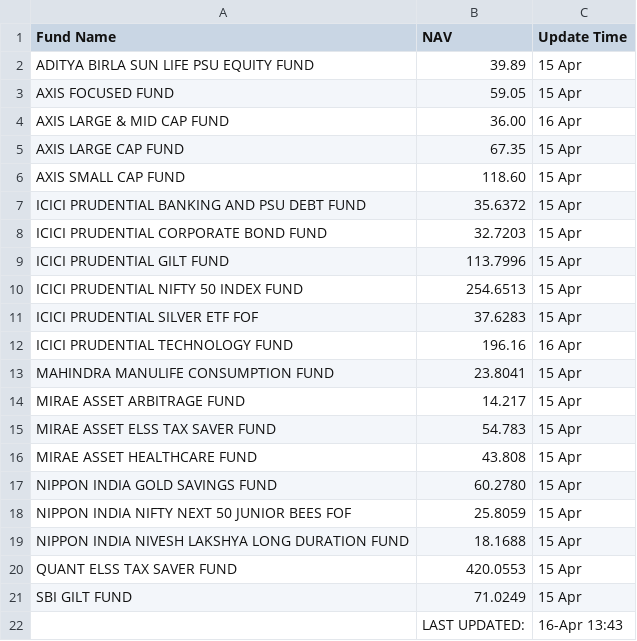
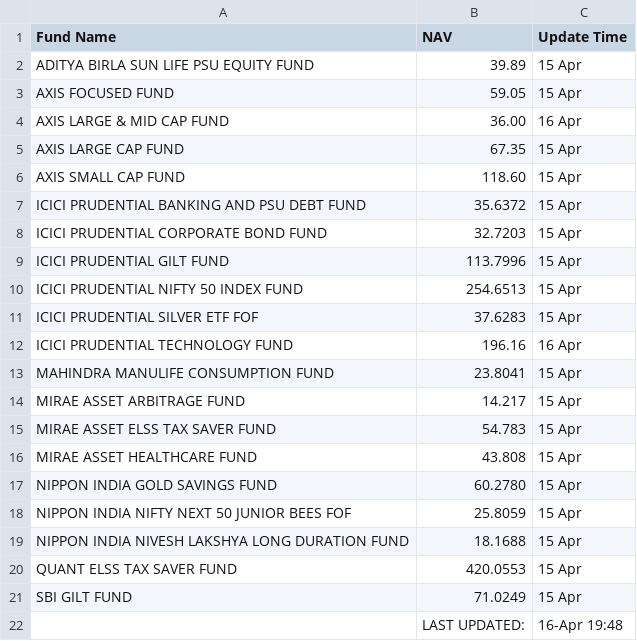
Before and after one commit to saikat-pundit/Index-NAVs, a CSV file: Data/Daily_NAV.csv, drawn as a sheet.

```diff
--- a/Data/Daily_NAV.csv
+++ b/Data/Daily_NAV.csv
@@ -21,2 +21,2 @@ QUANT ELSS TAX SAVER FUND,420.0553,15 Apr
 SBI GILT FUND,71.0249,15 Apr
-,LAST UPDATED:,16-Apr 13:43
+,LAST UPDATED:,16-Apr 19:48
```
